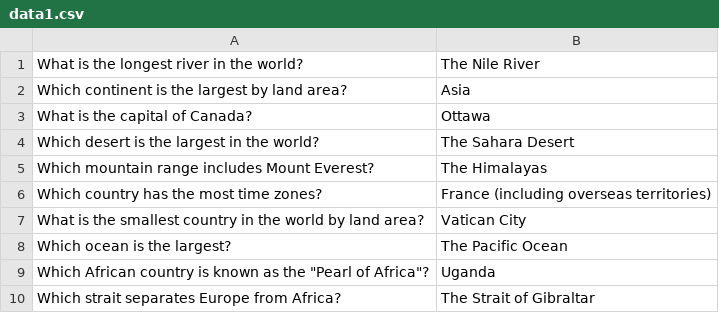
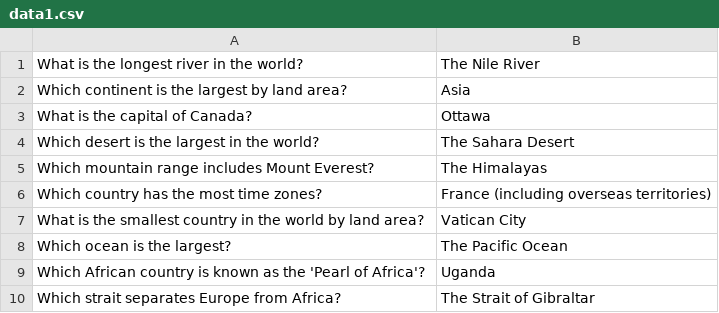
Before and after one commit to Kazaros7272/Blink-and-youll-miss-it, a CSV file: data1.csv, drawn as a sheet.

Commit message:
Update data1.csv

```diff
--- a/data1.csv
+++ b/data1.csv
@@ -8,3 +8,3 @@ What is the smallest country in the world by land area?,Vatican City
 Which ocean is the largest?,The Pacific Ocean
-Which African country is known as the "Pearl of Africa"?,Uganda
+Which African country is known as the 'Pearl of Africa'?,Uganda
 Which strait separates Europe from Africa?,The Strait of Gibraltar
```
